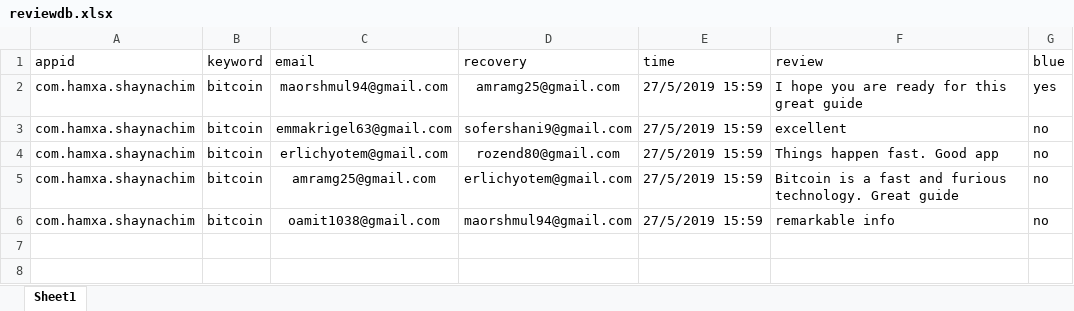
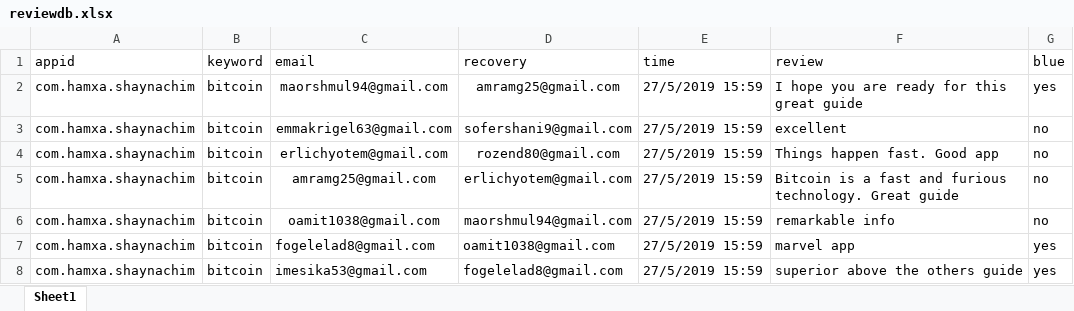
Before and after one commit to sugarderryfire/ReviewsProject, an Excel workbook: reviewdb.xlsx, sheet Sheet1, drawn as a sheet; values as stored, in another font and other column widths than the file's, no borders; the diff names each change by its address in the sheet, - before the commit and + after, or states it on an @@ line.

Commit message:
Add files via upload

```diff
--- a/reviewdb.xlsx (sheet Sheet1)
+++ b/reviewdb.xlsx (sheet Sheet1)
+row 7: com.hamxa.shaynachim | bitcoin | fogelelad8@gmail.com | oamit1038@gmail.com | 27/5/2019 15:59 | marvel app | yes
+row 8: com.hamxa.shaynachim | bitcoin | imesika53@gmail.com | fogelelad8@gmail.com | 27/5/2019 15:59 | superior above the others guide | yes
```
